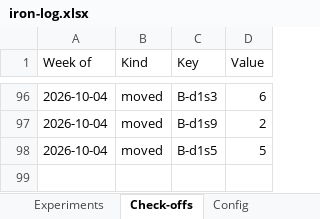
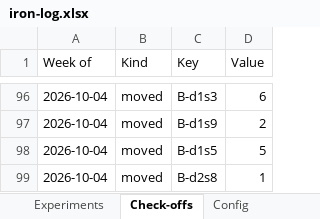
Before and after one commit to jacgit18/iron-log, an Excel workbook: iron-log.xlsx, sheet Check-offs, drawn as a sheet; only a part is shown, gaps mark what is left out; values as stored, in another font and other column widths than the file's, no borders; the diff names each change by its address in the sheet, - before the commit and + after, or states it on an @@ line.

```diff
--- a/iron-log.xlsx (sheet Check-offs)
+++ b/iron-log.xlsx (sheet Check-offs)
+row 99: 2026-10-04 | moved | B-d2s8 | 1
```
Also changed, not shown: sheet Muscles, sheet Settings, 1 other file.
